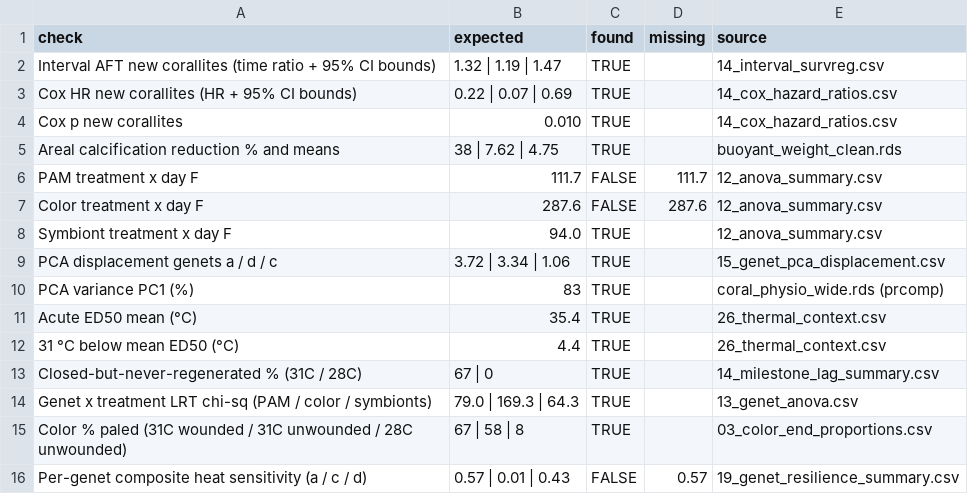
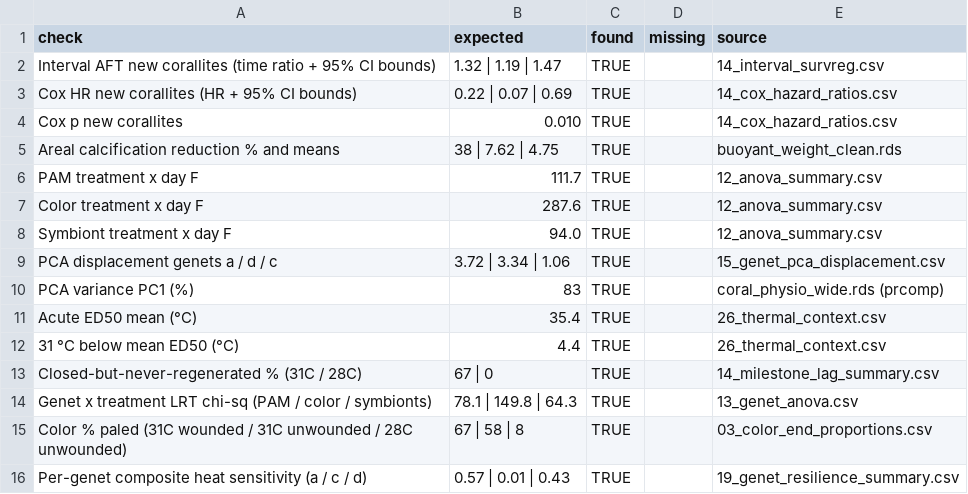
Before and after one commit to stier-lab/acropora-long-term-heat-expression, a CSV file: output/tables/30_manuscript_audit.csv, drawn as a sheet.

```diff
--- a/output/tables/30_manuscript_audit.csv
+++ b/output/tables/30_manuscript_audit.csv
@@ -5,4 +5,4 @@ Cox p new corallites,0.010,TRUE,,14_cox_hazard_ratios.csv
 Areal calcification reduction % and means,38 | 7.62 | 4.75,TRUE,,buoyant_weight_clean.rds
-PAM treatment x day F,111.7,FALSE,111.7,12_anova_summary.csv
-Color treatment x day F,287.6,FALSE,287.6,12_anova_summary.csv
+PAM treatment x day F,111.7,TRUE,,12_anova_summary.csv
+Color treatment x day F,287.6,TRUE,,12_anova_summary.csv
 Symbiont treatment x day F,94.0,TRUE,,12_anova_summary.csv
@@ -13,4 +13,4 @@ Acute ED50 mean (°C),35.4,TRUE,,26_thermal_context.csv
 Closed-but-never-regenerated % (31C / 28C),67 | 0,TRUE,,14_milestone_lag_summary.csv
-Genet x treatment LRT chi-sq (PAM / color / symbionts),79.0 | 169.3 | 64.3,TRUE,,13_genet_anova.csv
+Genet x treatment LRT chi-sq (PAM / color / symbionts),78.1 | 149.8 | 64.3,TRUE,,13_genet_anova.csv
 Color % paled (31C wounded / 31C unwounded / 28C unwounded),67 | 58 | 8,TRUE,,03_color_end_proportions.csv
-Per-genet composite heat sensitivity (a / c / d),0.57 | 0.01 | 0.43,FALSE,0.57,19_genet_resilience_summary.csv
+Per-genet composite heat sensitivity (a / c / d),0.57 | 0.01 | 0.43,TRUE,,19_genet_resilience_summary.csv
```
Also changed, not shown: output/diagnostics/F_model_reproducibility.csv, output/tables/20_master_results.csv, 51 other files.
